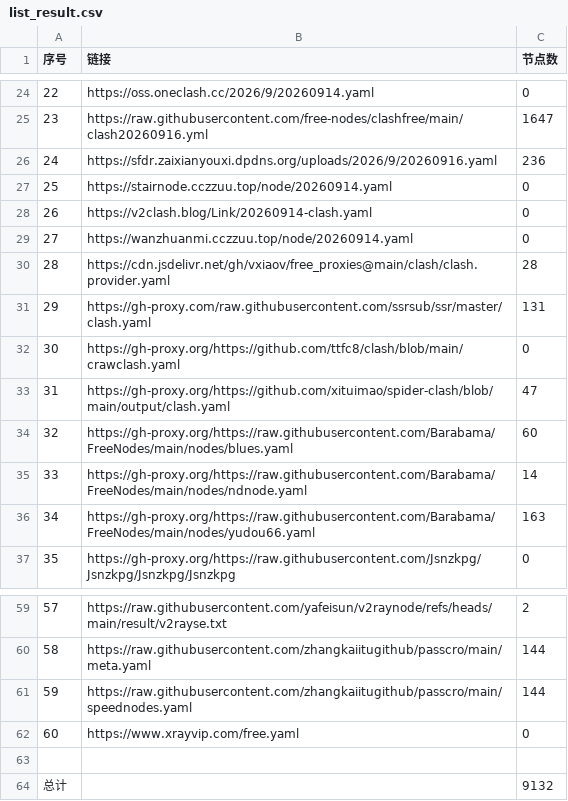
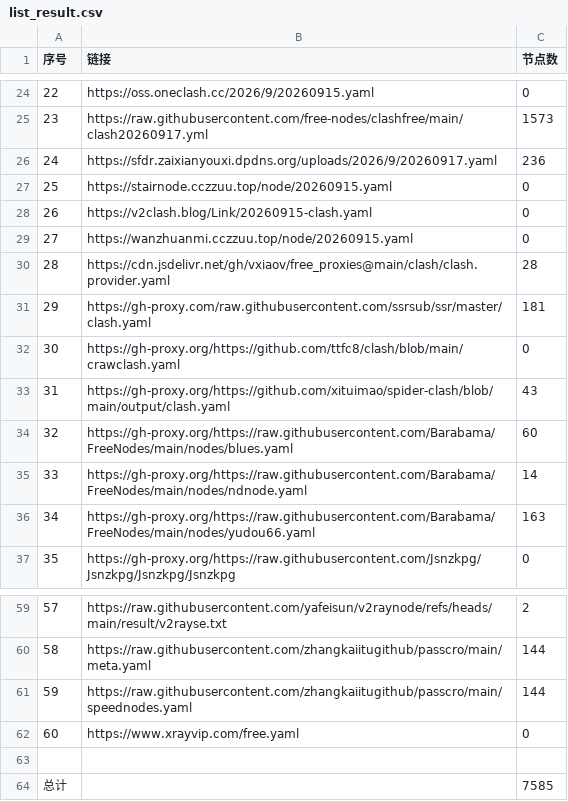
Before and after one commit to softttfc/clashcode, a CSV file: list_result.csv, drawn as a sheet; only a part is shown, gaps mark what is left out; the diff covers the shown part only.

```diff
--- a/list_result.csv
+++ b/list_result.csv
@@ -24,11 +24,11 @@
-22,https://oss.oneclash.cc/2026/9/20260914.yaml,0
-23,https://raw.githubusercontent.com/free-nodes/clashfree/main/clash20260916.yml,1647
-24,https://sfdr.zaixianyouxi.dpdns.org/uploads/2026/9/20260916.yaml,236
-25,https://stairnode.cczzuu.top/node/20260914.yaml,0
-26,https://v2clash.blog/Link/20260914-clash.yaml,0
-27,https://wanzhuanmi.cczzuu.top/node/20260914.yaml,0
+22,https://oss.oneclash.cc/2026/9/20260915.yaml,0
+23,https://raw.githubusercontent.com/free-nodes/clashfree/main/clash20260917.yml,1573
+24,https://sfdr.zaixianyouxi.dpdns.org/uploads/2026/9/20260917.yaml,236
+25,https://stairnode.cczzuu.top/node/20260915.yaml,0
+26,https://v2clash.blog/Link/20260915-clash.yaml,0
+27,https://wanzhuanmi.cczzuu.top/node/20260915.yaml,0
 28,https://cdn.jsdelivr.net/gh/vxiaov/free_proxies@main/clash/clash.provider.yaml,28
-29,https://gh-proxy.com/raw.githubusercontent.com/ssrsub/ssr/master/clash.yaml,131
+29,https://gh-proxy.com/raw.githubusercontent.com/ssrsub/ssr/master/clash.yaml,181
 30,https://gh-proxy.org/https://github.com/ttfc8/clash/blob/main/crawclash.yaml,0
-31,https://gh-proxy.org/https://github.com/xituimao/spider-clash/blob/main/output/clash.yaml,47
+31,https://gh-proxy.org/https://github.com/xituimao/spider-clash/blob/main/output/clash.yaml,43
 32,https://gh-proxy.org/https://raw.githubusercontent.com/Barabama/FreeNodes/main/nodes/blues.yaml,60
@@ -63,2 +63,2 @@
 
-总计,,9132
+总计,,7585
```
Also changed, not shown: 43 edited cells elsewhere in this file, 41 other files.
